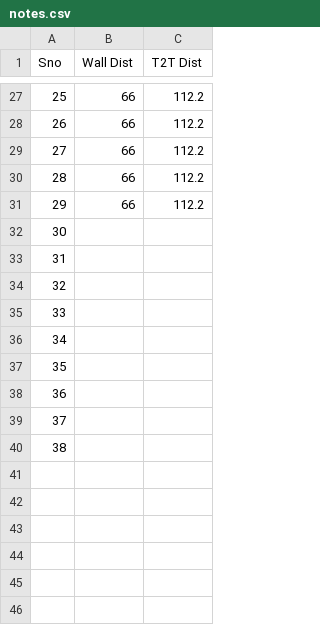
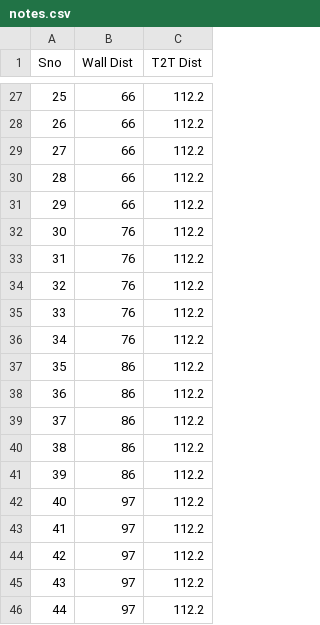
Before and after one commit to manavjeetsingh/RFImaging, a CSV file: OCS_bladerf/FixedT2TDist/notes.csv, drawn as a sheet; only a part is shown, gaps mark what is left out.

```diff
--- a/OCS_bladerf/FixedT2TDist/notes.csv
+++ b/OCS_bladerf/FixedT2TDist/notes.csv
@@ -31,10 +31,16 @@ Sno,Wall Dist,T2T Dist
 29,66,112.2
-30,,
-31,,
-32,,
-33,,
-34,,
-35,,
-36,,
-37,,
-38,,
+30,76,112.2
+31,76,112.2
+32,76,112.2
+33,76,112.2
+34,76,112.2
+35,86,112.2
+36,86,112.2
+37,86,112.2
+38,86,112.2
+39,86,112.2
+40,97,112.2
+41,97,112.2
+42,97,112.2
+43,97,112.2
+44,97,112.2
```
Also changed, not shown: 8 other files.
